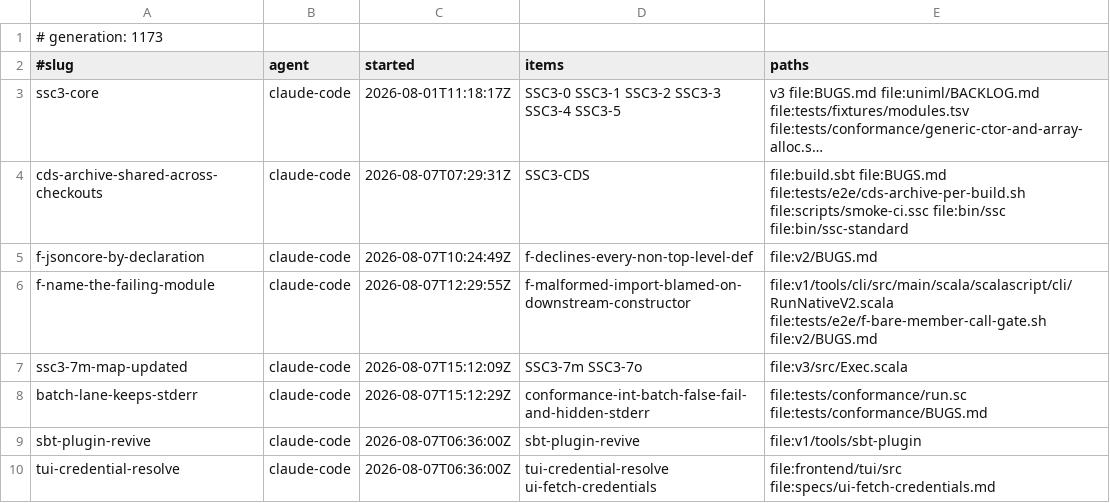
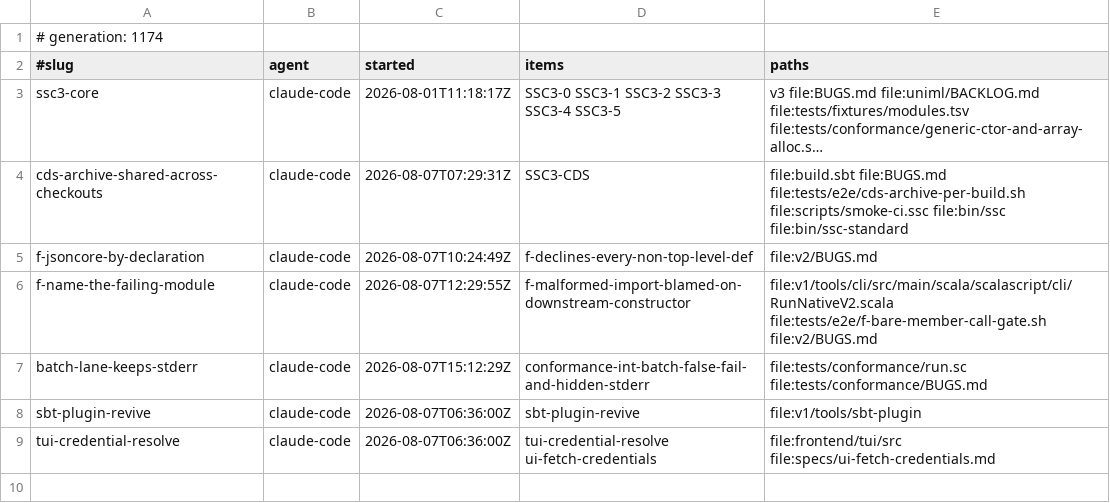
Before and after one commit to sergey-scherbina/scalascript, a TSV file: .work/active/LEDGER.tsv, drawn as a sheet; long unchanged cells end in ….

```diff
--- a/.work/active/LEDGER.tsv
+++ b/.work/active/LEDGER.tsv
@@ -1,2 +1,2 @@
-# generation: 1173
+# generation: 1174
 #slug	agent	started	items	paths
@@ -6,3 +6,2 @@ f-jsoncore-by-declaration	claude-code	2026-08-07T10:24:49Z	f-declines-every-non-
 f-name-the-failing-module	claude-code	2026-08-07T12:29:55Z	f-malformed-import-blamed-on-downstream-constructor	file:v1/tools/cli/src/main/scala/scalascript/cli/RunNativeV2.scala file:tests/e2e/f-bare-member-call-gate.sh file:v2/BUGS.md
-ssc3-7m-map-updated	claude-code	2026-08-07T15:12:09Z	SSC3-7m SSC3-7o	file:v3/src/Exec.scala
 batch-lane-keeps-stderr	claude-code	2026-08-07T15:12:29Z	conformance-int-batch-false-fail-and-hidden-stderr	file:tests/conformance/run.sc file:tests/conformance/BUGS.md
```
Also changed, not shown: 1 other file.
